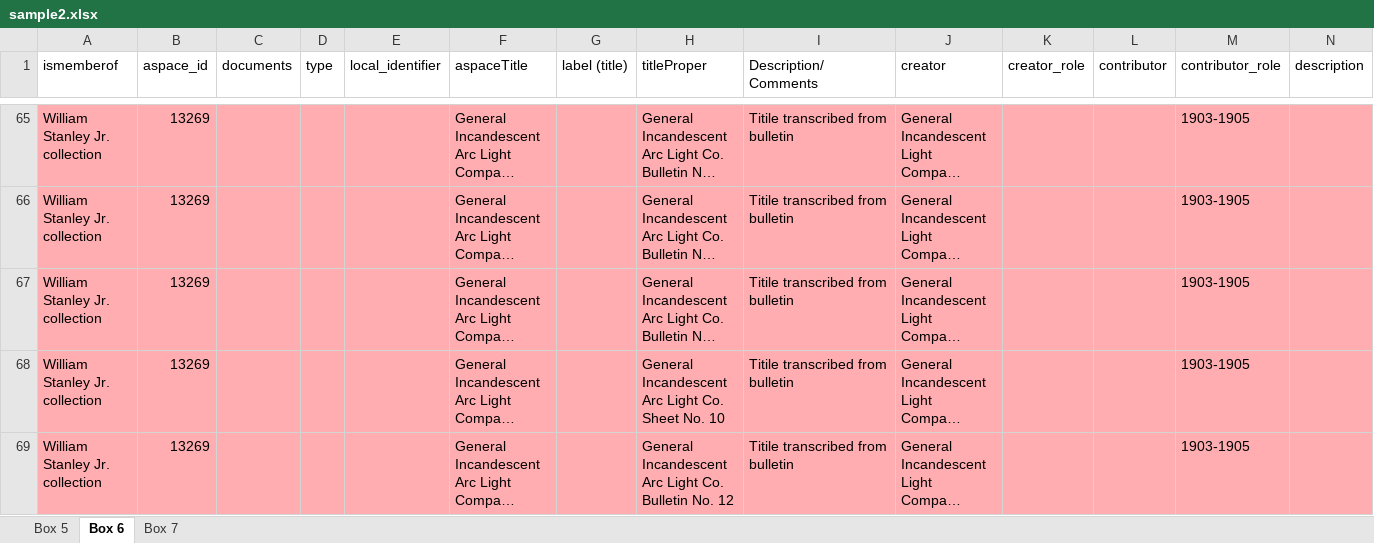
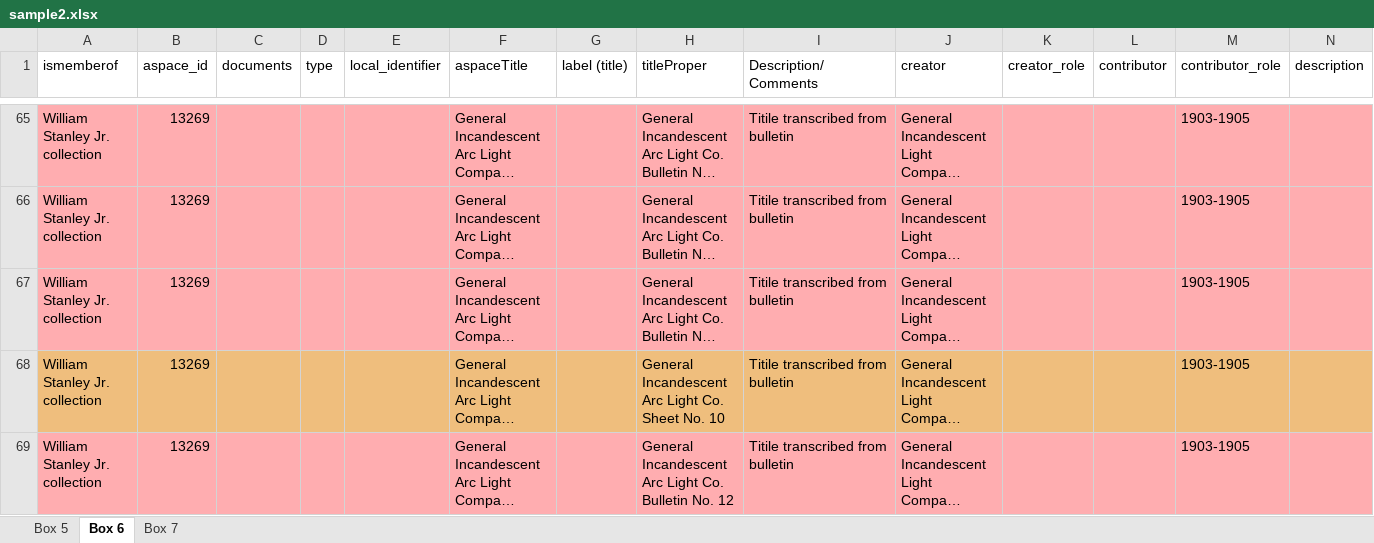
Before and after one commit to Mukundan-T/QualityControlAutomationV2, an Excel workbook: app/spreadsheets/sample2.xlsx, sheet Box 6, drawn as a sheet; only a part is shown, gaps mark what is left out; long unchanged cells end in …; values as stored, in another font and other column widths than the file's, no borders; the diff covers the shown part only; the diff names each change by its address in the sheet, - before the commit and + after, or states it on an @@ line.

```diff
--- a/app/spreadsheets/sample2.xlsx (sheet Box 6)
+++ b/app/spreadsheets/sample2.xlsx (sheet Box 6)
-A68:N68 fill: #FFADB0
+A68:N68 fill: #EFBE7D
```
Also changed, not shown: cell formats elsewhere in this sheet, sheet Box 7, app/spreadsheets/sample.xlsx, 6 other files.
